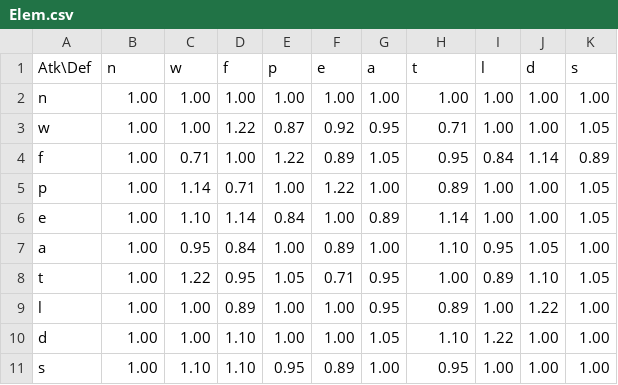
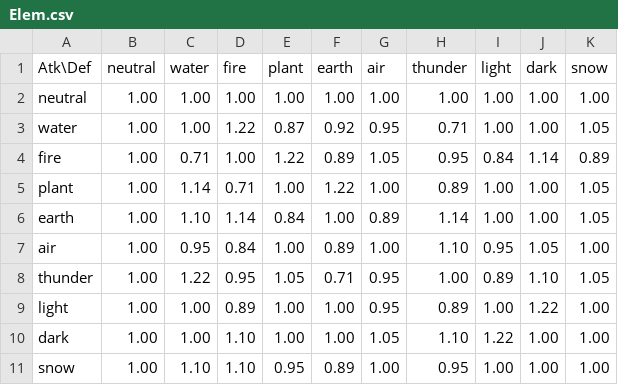
Before and after one commit to Salevieno/Jogo-da-aventura, a CSV file: csv files/Elem.csv, drawn as a sheet.

```diff
--- a/csv files/Elem.csv
+++ b/csv files/Elem.csv
@@ -1,11 +1,11 @@
-Atk\Def,n,w,f,p,e,a,t,l,d,s
-n,1.00,1.00,1.00,1.00,1.00,1.00,1.00,1.00,1.00,1.00
-w,1.00,1.00,1.22,0.87,0.92,0.95,0.71,1.00,1.00,1.05
-f,1.00,0.71,1.00,1.22,0.89,1.05,0.95,0.84,1.14,0.89
-p,1.00,1.14,0.71,1.00,1.22,1.00,0.89,1.00,1.00,1.05
-e,1.00,1.10,1.14,0.84,1.00,0.89,1.14,1.00,1.00,1.05
-a,1.00,0.95,0.84,1.00,0.89,1.00,1.10,0.95,1.05,1.00
-t,1.00,1.22,0.95,1.05,0.71,0.95,1.00,0.89,1.10,1.05
-l,1.00,1.00,0.89,1.00,1.00,0.95,0.89,1.00,1.22,1.00
-d,1.00,1.00,1.10,1.00,1.00,1.05,1.10,1.22,1.00,1.00
-s,1.00,1.10,1.10,0.95,0.89,1.00,0.95,1.00,1.00,1.00
+Atk\Def,neutral,water,fire,plant,earth,air,thunder,light,dark,snow
+neutral,1.00,1.00,1.00,1.00,1.00,1.00,1.00,1.00,1.00,1.00
+water,1.00,1.00,1.22,0.87,0.92,0.95,0.71,1.00,1.00,1.05
+fire,1.00,0.71,1.00,1.22,0.89,1.05,0.95,0.84,1.14,0.89
+plant,1.00,1.14,0.71,1.00,1.22,1.00,0.89,1.00,1.00,1.05
+earth,1.00,1.10,1.14,0.84,1.00,0.89,1.14,1.00,1.00,1.05
+air,1.00,0.95,0.84,1.00,0.89,1.00,1.10,0.95,1.05,1.00
+thunder,1.00,1.22,0.95,1.05,0.71,0.95,1.00,0.89,1.10,1.05
+light,1.00,1.00,0.89,1.00,1.00,0.95,0.89,1.00,1.22,1.00
+dark,1.00,1.00,1.10,1.00,1.00,1.05,1.10,1.22,1.00,1.00
+snow,1.00,1.10,1.10,0.95,0.89,1.00,0.95,1.00,1.00,1.00
```
Also changed, not shown: csv files/CreatureTypes.csv, csv files/Item_Arrow.csv, 26 other files.
